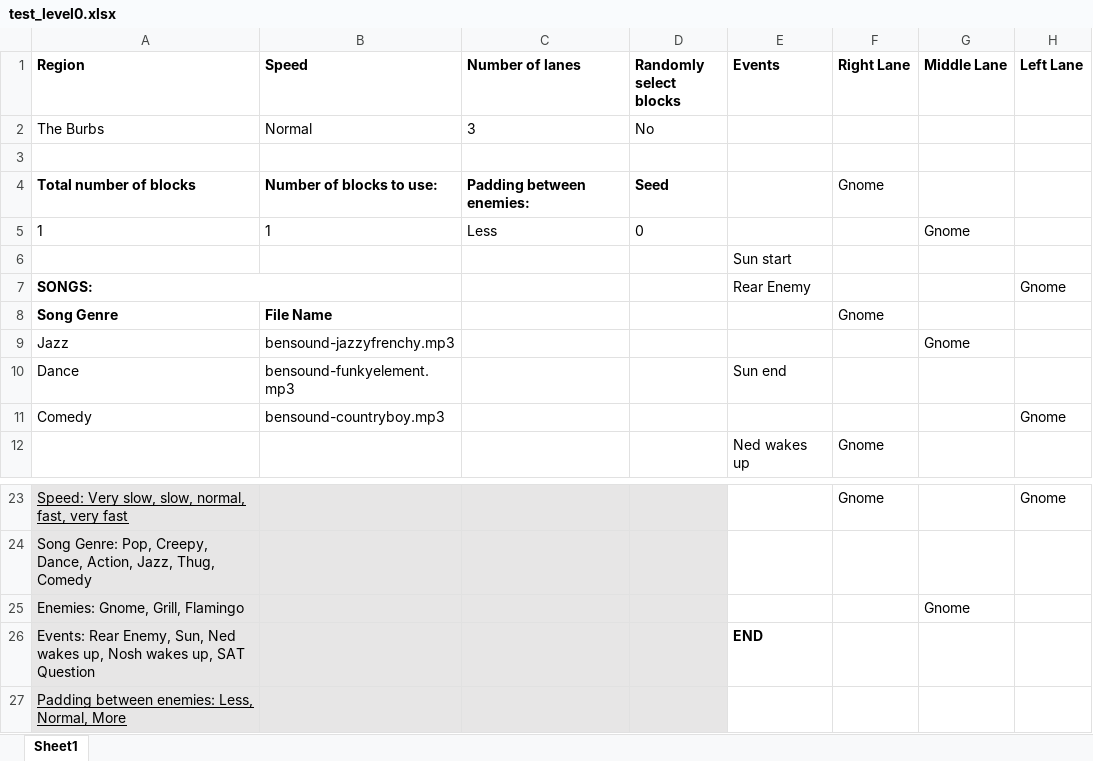
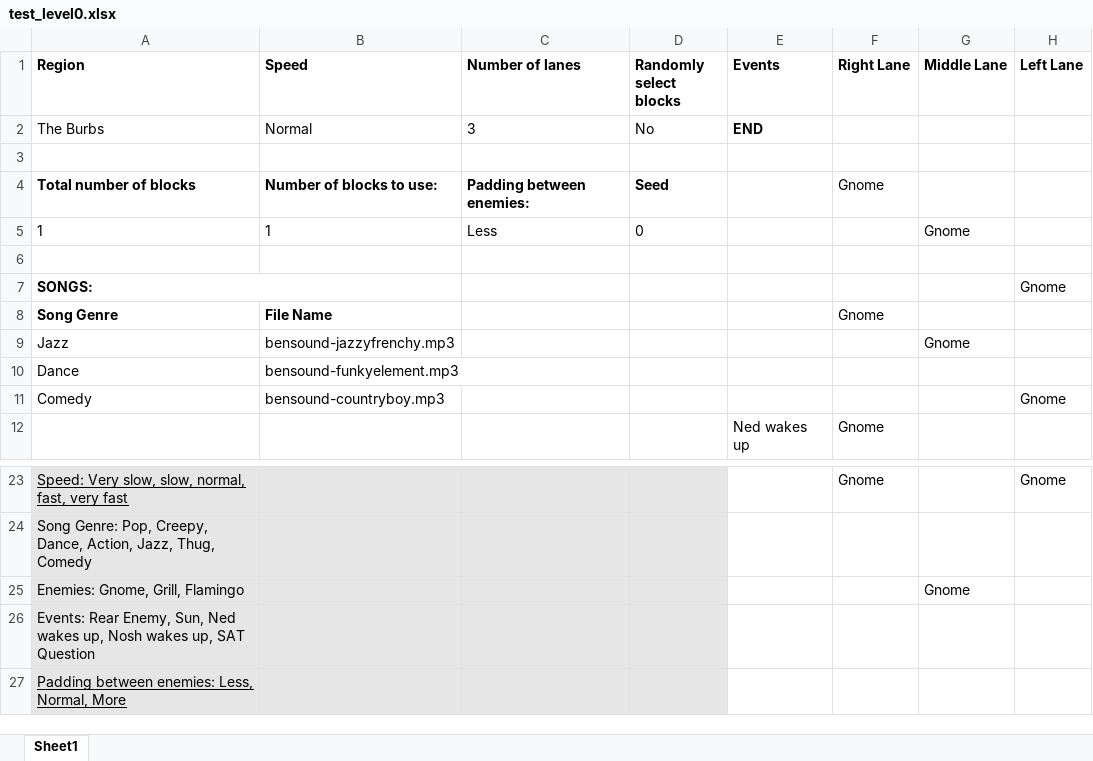
Before and after one commit to mangosnoopers/hafgnome, an Excel workbook: core/assets/levels/test_level0.xlsx, sheet Sheet1, drawn as a sheet; only a part is shown, gaps mark what is left out; values as stored, in another font and other column widths than the file's, no borders; the diff names each change by its address in the sheet, - before the commit and + after, or states it on an @@ line.

Commit message:
no gnomez

```diff
--- a/core/assets/levels/test_level0.xlsx (sheet Sheet1)
+++ b/core/assets/levels/test_level0.xlsx (sheet Sheet1)
-E2 (Events): (empty)
+E2 (Events): END
-E6 (Events): Sun start
+E6 (Events): (empty)
-E7 (Events): Rear Enemy
+E7 (Events): (empty)
-E10 (Events): Sun end
+E10 (Events): (empty)
-E26 (Events): END
+E26 (Events): (empty)
```
